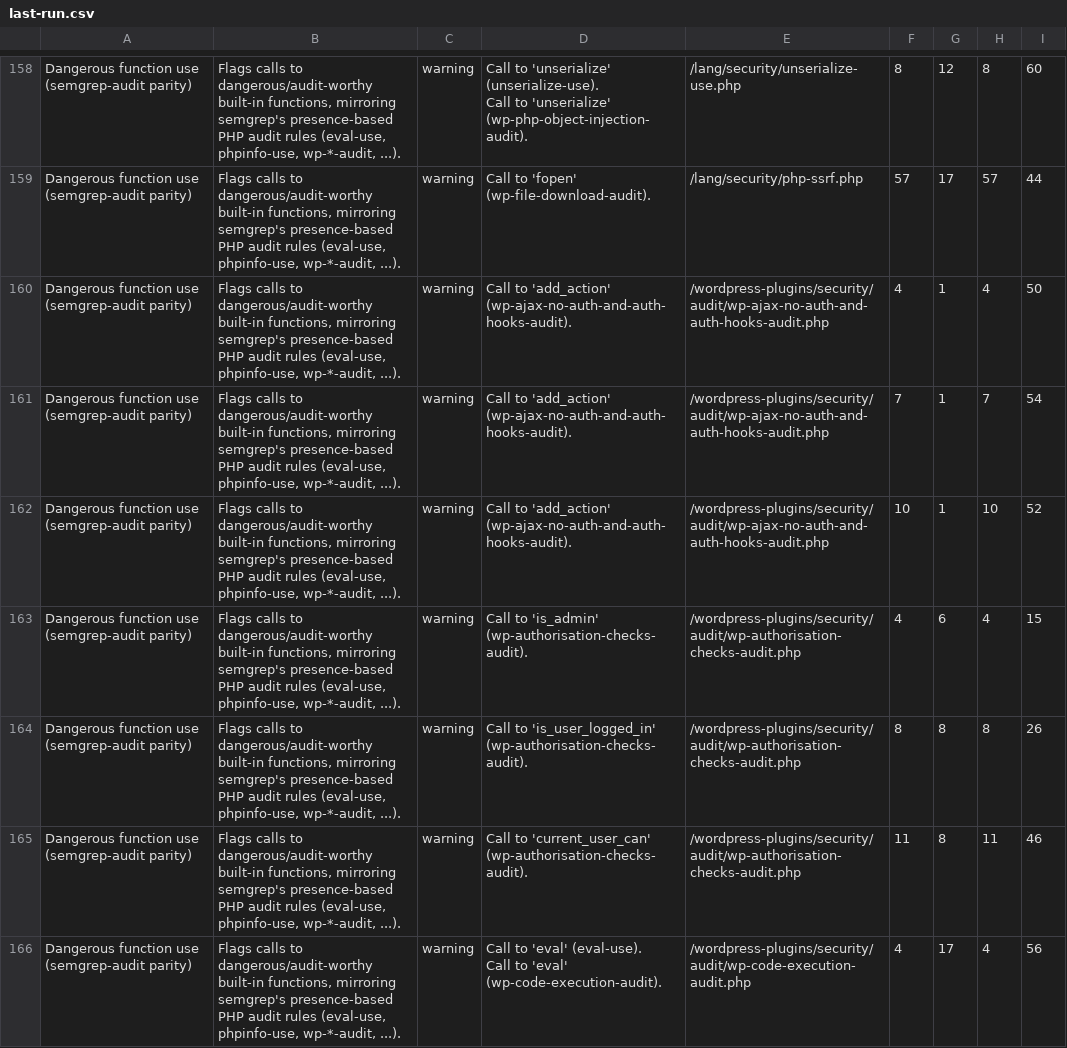
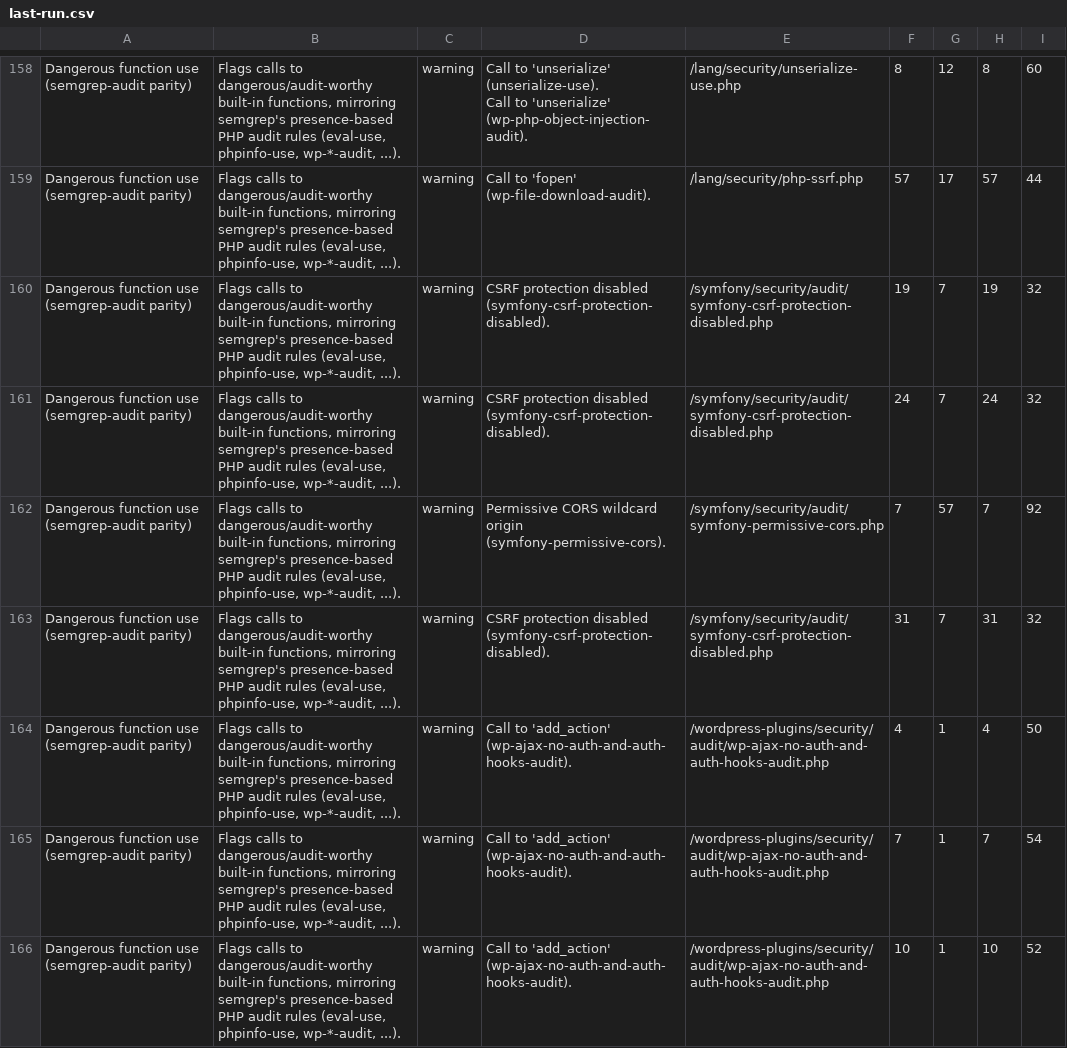
Before and after one commit to Vozec/codeql-php, a CSV file: bench/last-run.csv, drawn as a sheet; only a part is shown, gaps mark what is left out; the shorter side is filled out with more unchanged rows; the diff covers the shown part only.

```diff
--- a/bench/last-run.csv
+++ b/bench/last-run.csv
@@ -209,2 +209,6 @@ Call to 'unserialize' (wp-php-object-injection-audit).","/lang/security/unserial
 "Dangerous function use (semgrep-audit parity)","Flags calls to dangerous/audit-worthy built-in functions, mirroring semgrep's presence-based PHP audit rules (eval-use, phpinfo-use, wp-*-audit, ...).","warning","Call to 'fopen' (wp-file-download-audit).","/lang/security/php-ssrf.php","57","17","57","44"
+"Dangerous function use (semgrep-audit parity)","Flags calls to dangerous/audit-worthy built-in functions, mirroring semgrep's presence-based PHP audit rules (eval-use, phpinfo-use, wp-*-audit, ...).","warning","CSRF protection disabled (symfony-csrf-protection-disabled).","/symfony/security/audit/symfony-csrf-protection-disabled.php","19","7","19","32"
+"Dangerous function use (semgrep-audit parity)","Flags calls to dangerous/audit-worthy built-in functions, mirroring semgrep's presence-based PHP audit rules (eval-use, phpinfo-use, wp-*-audit, ...).","warning","CSRF protection disabled (symfony-csrf-protection-disabled).","/symfony/security/audit/symfony-csrf-protection-disabled.php","24","7","24","32"
+"Dangerous function use (semgrep-audit parity)","Flags calls to dangerous/audit-worthy built-in functions, mirroring semgrep's presence-based PHP audit rules (eval-use, phpinfo-use, wp-*-audit, ...).","warning","Permissive CORS wildcard origin (symfony-permissive-cors).","/symfony/security/audit/symfony-permissive-cors.php","7","57","7","92"
+"Dangerous function use (semgrep-audit parity)","Flags calls to dangerous/audit-worthy built-in functions, mirroring semgrep's presence-based PHP audit rules (eval-use, phpinfo-use, wp-*-audit, ...).","warning","CSRF protection disabled (symfony-csrf-protection-disabled).","/symfony/security/audit/symfony-csrf-protection-disabled.php","31","7","31","32"
 "Dangerous function use (semgrep-audit parity)","Flags calls to dangerous/audit-worthy built-in functions, mirroring semgrep's presence-based PHP audit rules (eval-use, phpinfo-use, wp-*-audit, ...).","warning","Call to 'add_action' (wp-ajax-no-auth-and-auth-hooks-audit).","/wordpress-plugins/security/audit/wp-ajax-no-auth-and-auth-hooks-audit.php","4","1","4","50"
```
Also changed, not shown: 11 added rows elsewhere in this file, 5 other files.
